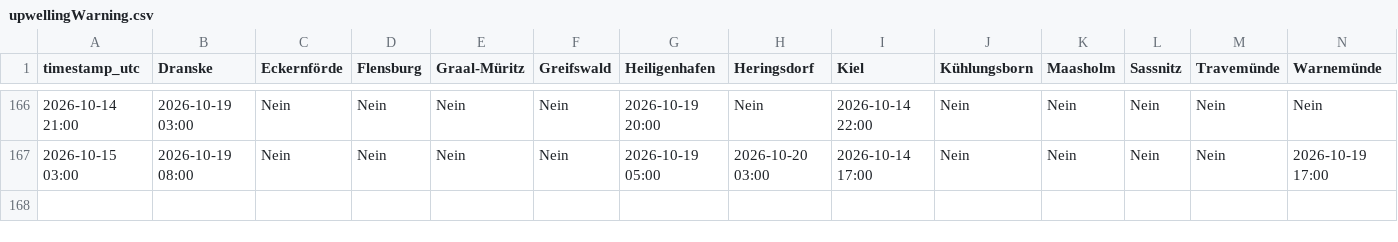
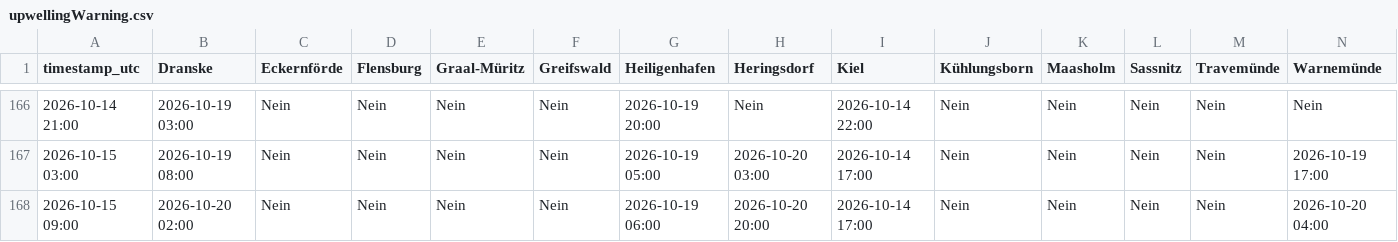
Before and after one commit to sw-of/detectUpwellingBaltic, a CSV file: upwellingWarning.csv, drawn as a sheet; only a part is shown, gaps mark what is left out; rows hold the shown columns only; the diff names each change by its address in the sheet, - before the commit and + after, or states it on an @@ line.

```diff
--- a/upwellingWarning.csv
+++ b/upwellingWarning.csv
+row 168: 2026-10-15 09:00 | 2026-10-20 02:00 | Nein | Nein | Nein | Nein | 2026-10-19 06:00 | 2026-10-20 20:00 | 2026-10-14 17:00 | Nein | Nein | Nein | Nein | 2026-10-20 04:00
```
Also changed, not shown: archive/dranske/status_log.csv, archive/heiligenhafen/status_log.csv, 28 other files.
